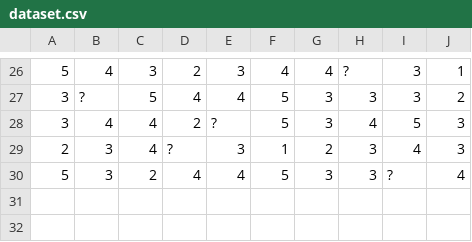
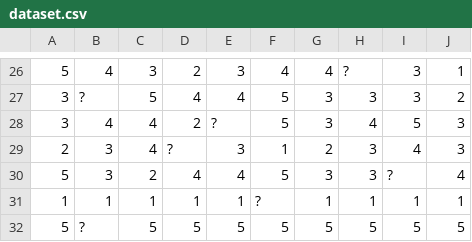
Before and after one commit to maicoqb/uff-tia-recommender-system, a CSV file: dataset.csv, drawn as a sheet; only a part is shown, gaps mark what is left out.

Commit message:
Corrigindo caso de predicao muito baixa no item based + adicionando corner cases no dataset

```diff
--- a/dataset.csv
+++ b/dataset.csv
@@ -30 +30,3 @@
 5,3,2,4,4,5,3,3,?,4
+1,1,1,1,1,?,1,1,1,1
+5,?,5,5,5,5,5,5,5,5
```
Also changed, not shown: 1 other file.
